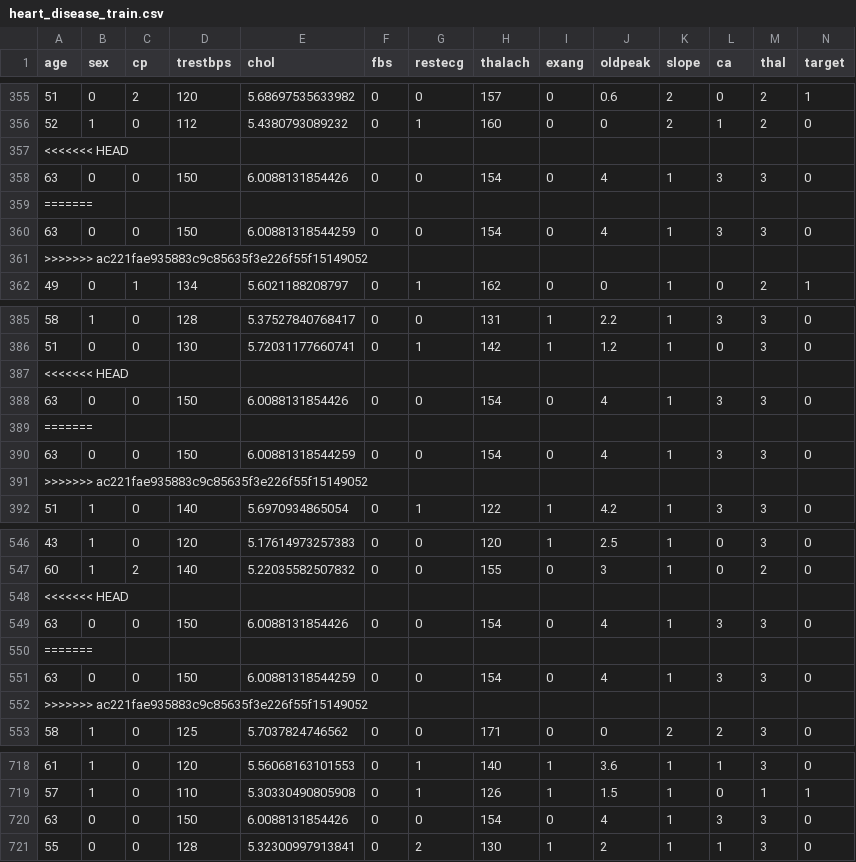
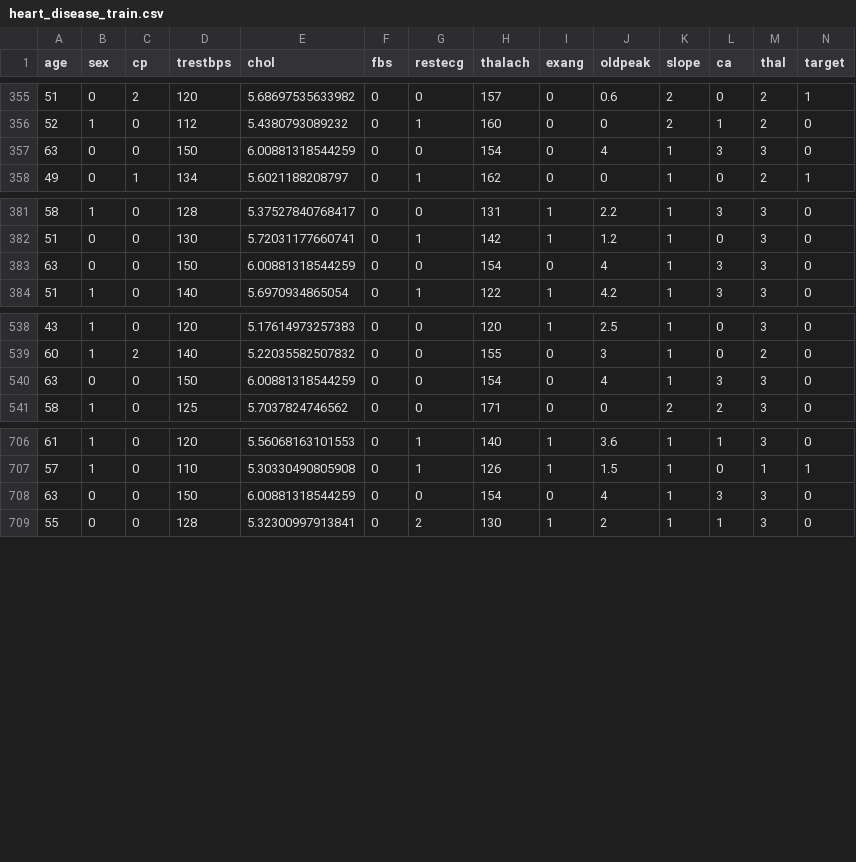
Before and after one commit to BrandonTB22/Heart-Disease-Data-Analysis, a CSV file: heart_disease_train.csv, drawn as a sheet; only a part is shown, gaps mark what is left out.

```diff
--- a/heart_disease_train.csv
+++ b/heart_disease_train.csv
@@ -356,7 +356,3 @@
 52,"1","0",112,5.4380793089232,"0","1",160,"0",0,"2","1","2",0
-<<<<<<< HEAD
-63,"0","0",150,6.0088131854426,"0","0",154,"0",4,"1","3","3",0
-=======
 63,"0","0",150,6.00881318544259,"0","0",154,"0",4,"1","3","3",0
->>>>>>> ac221fae935883c9c85635f3e226f55f15149052
 49,"0","1",134,5.6021188208797,"0","1",162,"0",0,"1","0","2",1
@@ -386,7 +382,3 @@
 51,"0","0",130,5.72031177660741,"0","1",142,"1",1.2,"1","0","3",0
-<<<<<<< HEAD
-63,"0","0",150,6.0088131854426,"0","0",154,"0",4,"1","3","3",0
-=======
 63,"0","0",150,6.00881318544259,"0","0",154,"0",4,"1","3","3",0
->>>>>>> ac221fae935883c9c85635f3e226f55f15149052
 51,"1","0",140,5.6970934865054,"0","1",122,"1",4.2,"1","3","3",0
@@ -547,7 +539,3 @@
 60,"1","2",140,5.22035582507832,"0","0",155,"0",3,"1","0","2",0
-<<<<<<< HEAD
-63,"0","0",150,6.0088131854426,"0","0",154,"0",4,"1","3","3",0
-=======
 63,"0","0",150,6.00881318544259,"0","0",154,"0",4,"1","3","3",0
->>>>>>> ac221fae935883c9c85635f3e226f55f15149052
 58,"1","0",125,5.7037824746562,"0","0",171,"0",0,"2","2","3",0
@@ -719,3 +707,3 @@
 57,"1","0",110,5.30330490805908,"0","1",126,"1",1.5,"1","0","1",1
-63,"0","0",150,6.0088131854426,"0","0",154,"0",4,"1","3","3",0
+63,"0","0",150,6.00881318544259,"0","0",154,"0",4,"1","3","3",0
 55,"0","0",128,5.32300997913841,"0","2",130,"1",2,"1","1","3",0
```
Also changed, not shown: 4 other files.
